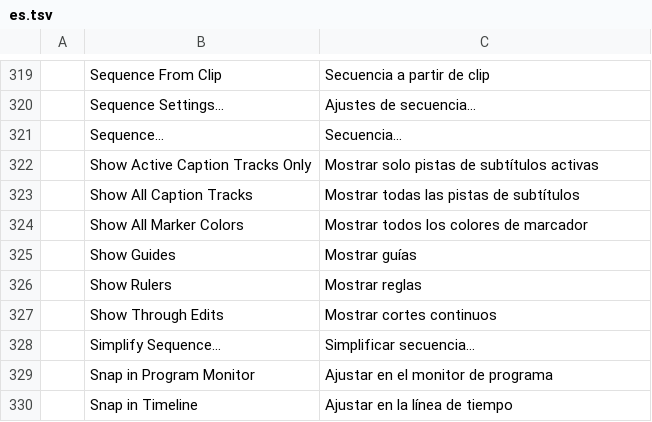
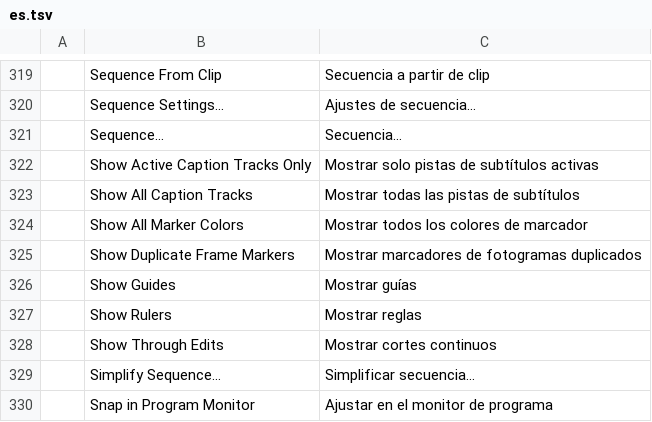
Before and after one commit to 0x-fork/filmcraft, a TSV file: crates/ui-egui/src/i18n/es.tsv, drawn as a sheet; only a part is shown, gaps mark what is left out; the shorter side is filled out with more unchanged rows.

Commit message:
Timeline: Show Duplicate Frame Markers marks media frames used more than once
Timeline Display Settings now has a Show Duplicate Frame Markers check
box. When it is on, a video clip that shows a media frame another video
clip of the same sequence also shows gets a colored stripe along its
bottom under that frame. Clips are compared by the media frame each one
shows at each frame of the sequence, so speed changes and reversed clips
are compared by the frames they show. Each master clip with duplicate
frames gets one of ten colors in the order those master clips first
appear in the sequence, and the tenth color is reused after that. A
subclip counts as its master clip. Clips of still images, generators,
nested sequences, graphics and adjustment layers, frame holds and clips
whose Time Remapping speed has keyframes are not compared.

The Timeline works the markers out again only after the project changes,
draws only the stripes in view, and keeps them inside a clip while a
trim drag shortens it.

sequence.showDuplicateFrameMarkers turns the markers on and off, and the
sequence.duplicateFrames query lists each marked clip with its color and
timeline ranges.

```diff
--- a/crates/ui-egui/src/i18n/es.tsv
+++ b/crates/ui-egui/src/i18n/es.tsv
@@ -324,2 +324,3 @@
 	Show All Marker Colors	Mostrar todos los colores de marcador
+	Show Duplicate Frame Markers	Mostrar marcadores de fotogramas duplicados
 	Show Guides	Mostrar guías
```
Also changed, not shown: crates/ui-egui/src/i18n/ja.tsv, crates/ui-egui/src/i18n/zh-cn.tsv, 15 other files.
